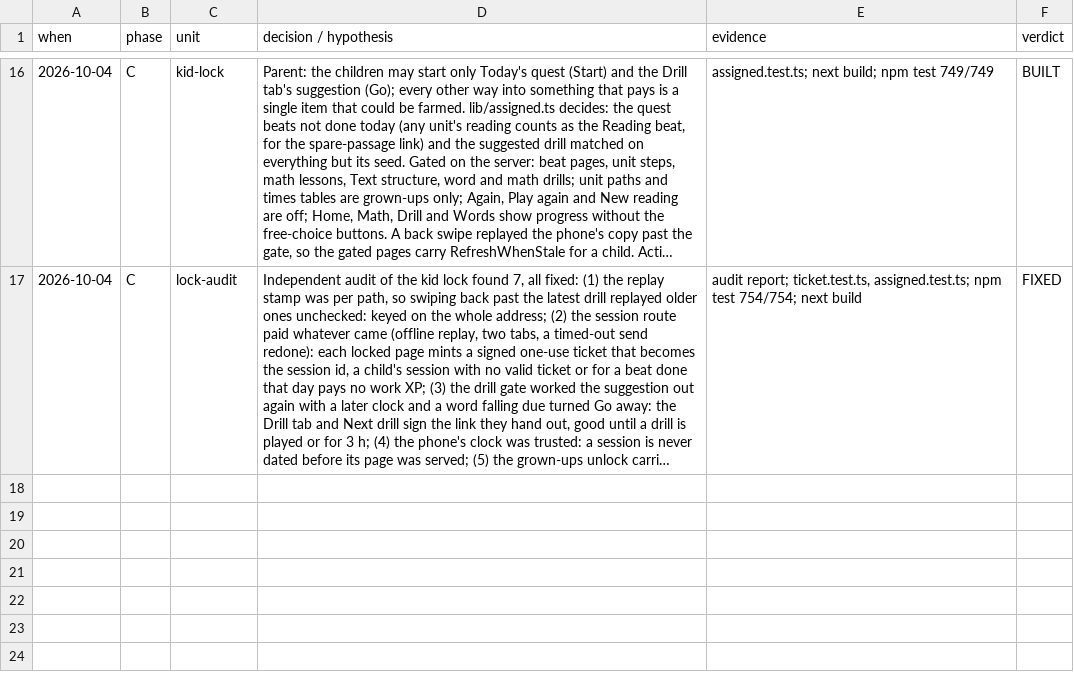
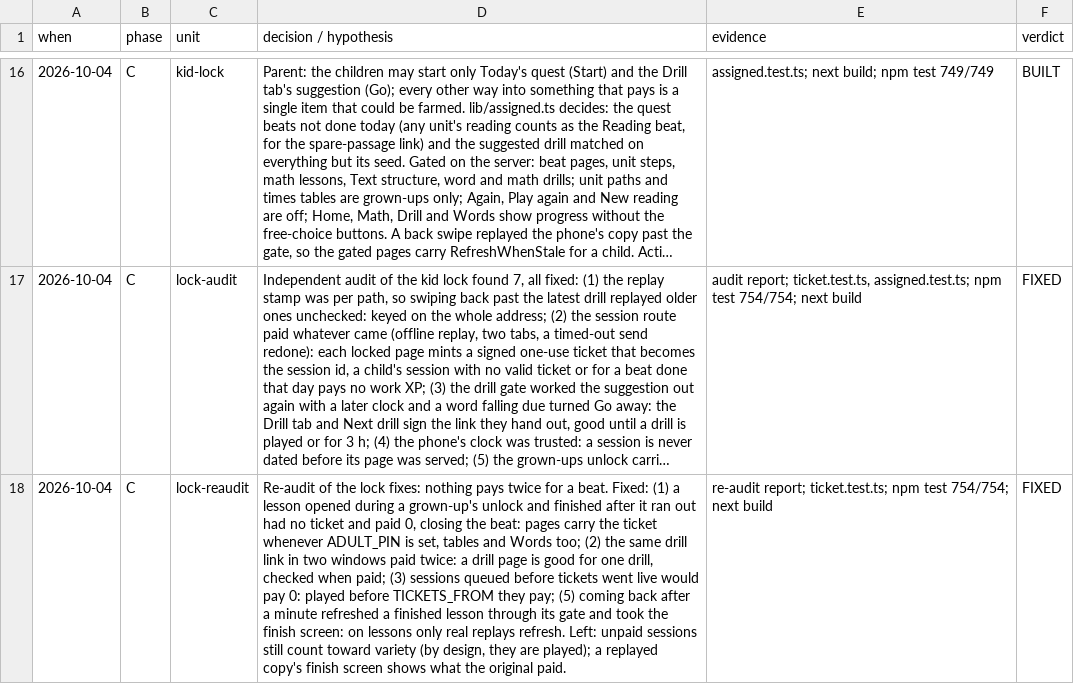
Before and after one commit to Mbareck21/Edu-app, a TSV file: docs/run-trail-2026-10-04.tsv, drawn as a sheet; only a part is shown, gaps mark what is left out; long unchanged cells end in …; the diff names each change by its address in the sheet, - before the commit and + after, or states it on an @@ line.

```diff
--- a/docs/run-trail-2026-10-04.tsv
+++ b/docs/run-trail-2026-10-04.tsv
+row 18: 2026-10-04 | C | lock-reaudit | Re-audit of the lock fixes: nothing pays twice for a beat. Fixed: (1) a lesson opened during a grown-up's unlock and finished after it ran out had no ticket and paid 0, closing the beat: pages carry the ticket whenever ADULT_PIN is set, tables and Words too; (2) the same drill link in two windows paid twice: a drill page is good for one drill, checked when paid; (3) sessions queued before tickets went live would pay 0: played before TICKETS_FROM they pay; (5) coming back after a minute refreshed a finished lesson through its gate and took the finish screen: on lessons only real replays refresh. Left: unpaid sessions still count toward variety (by design, they are played); a replayed copy's finish screen shows what the original paid. | re-audit report; ticket.test.ts; npm test 754/754; next build | FIXED
```
Also changed, not shown: 7 other files.
